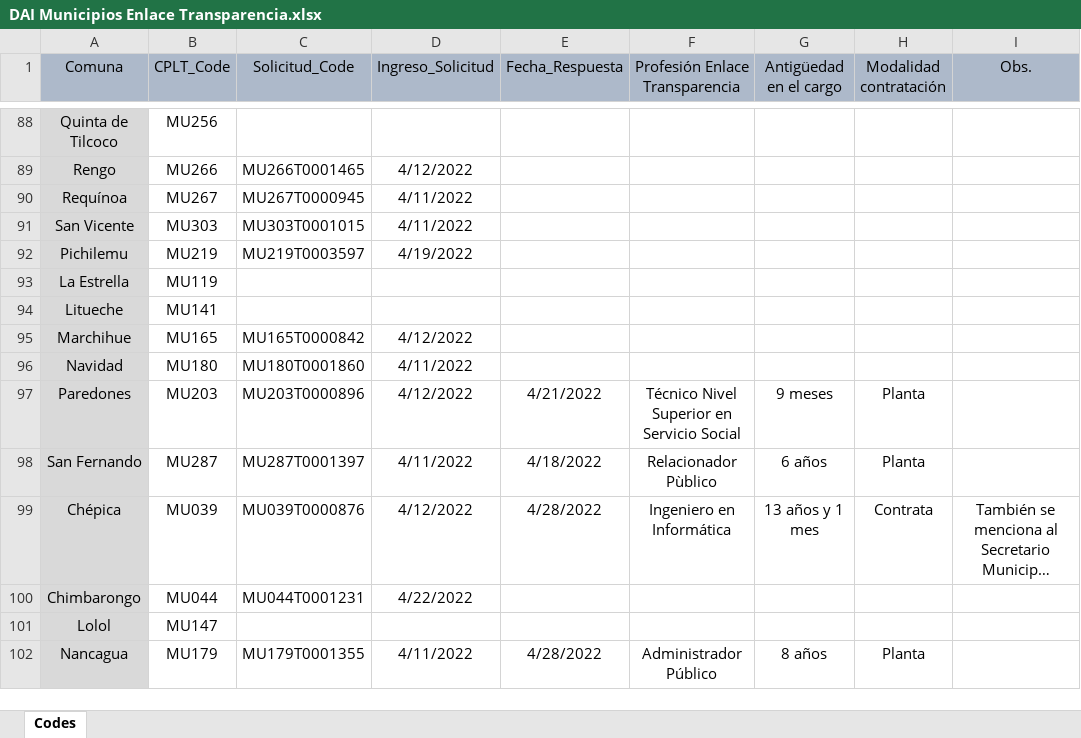
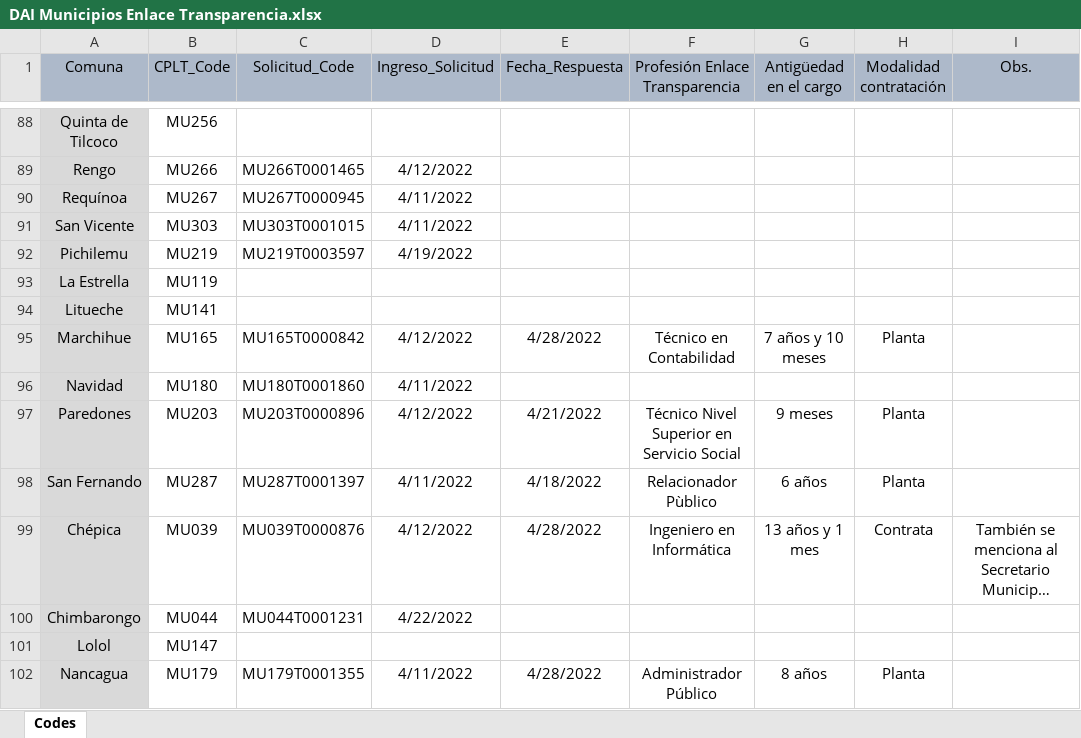
Before and after one commit to bgonzalezbustamante/local-gov-indicators, an Excel workbook: data/raw/CPLT/Request/DAI Municipios Enlace Transparencia.xlsx, sheet Codes, drawn as a sheet; only a part is shown, gaps mark what is left out; long unchanged cells end in …; values as stored, in another font and other column widths than the file's, no borders; the diff covers the shown part only; the diff names each change by its address in the sheet, - before the commit and + after, or states it on an @@ line.

Commit message:
Update DAI Municipios Enlace Transparencia.xlsx

```diff
--- a/data/raw/CPLT/Request/DAI Municipios Enlace Transparencia.xlsx (sheet Codes)
+++ b/data/raw/CPLT/Request/DAI Municipios Enlace Transparencia.xlsx (sheet Codes)
-E95 (Fecha_Respuesta): (empty)
+E95 (Fecha_Respuesta): 4/28/2022
-F95 (Profesión Enlace Transparencia): (empty)
+F95 (Profesión Enlace Transparencia): Técnico en Contabilidad
-G95 (Antigüedad en el cargo): (empty)
+G95 (Antigüedad en el cargo): 7 años y 10 meses
-H95 (Modalidad contratación): (empty)
+H95 (Modalidad contratación): Planta
```
Also changed, not shown: 19 edited cells and cell formats elsewhere in this sheet.
